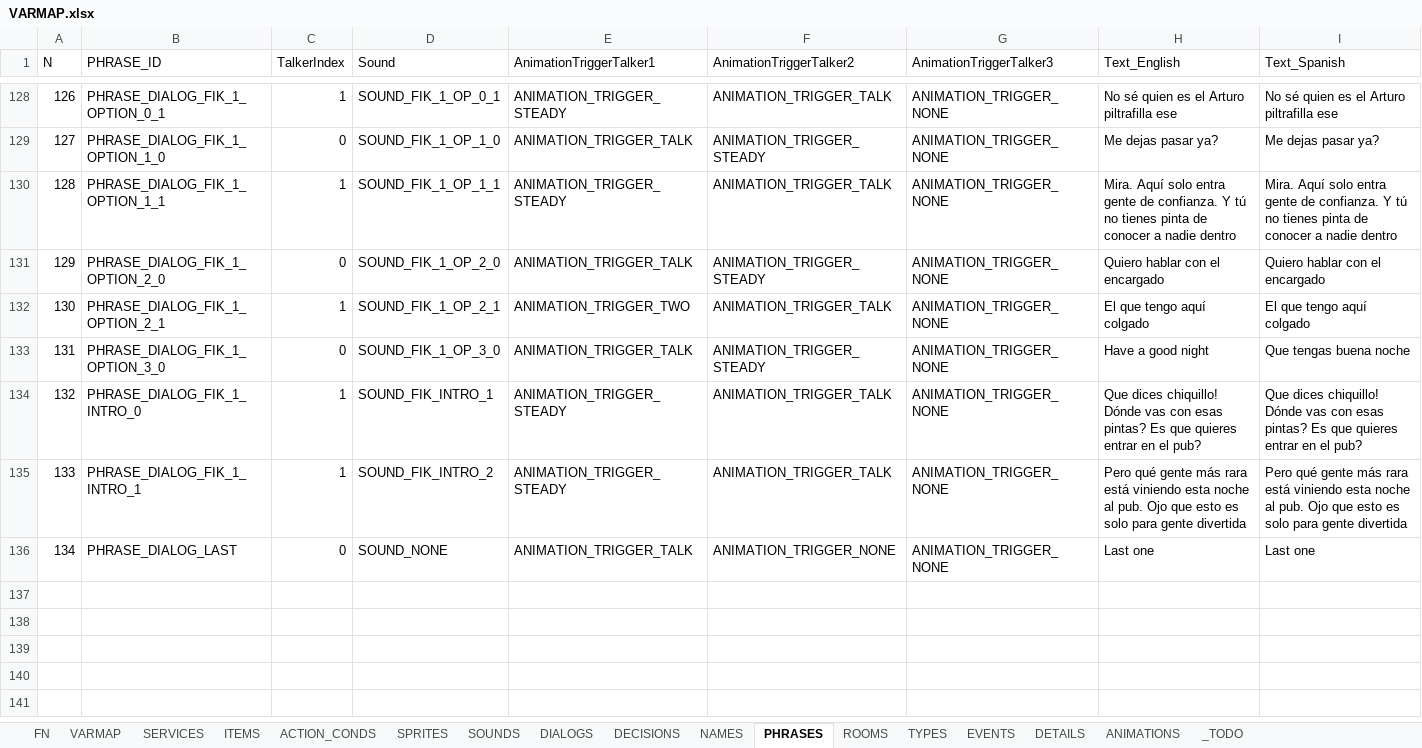
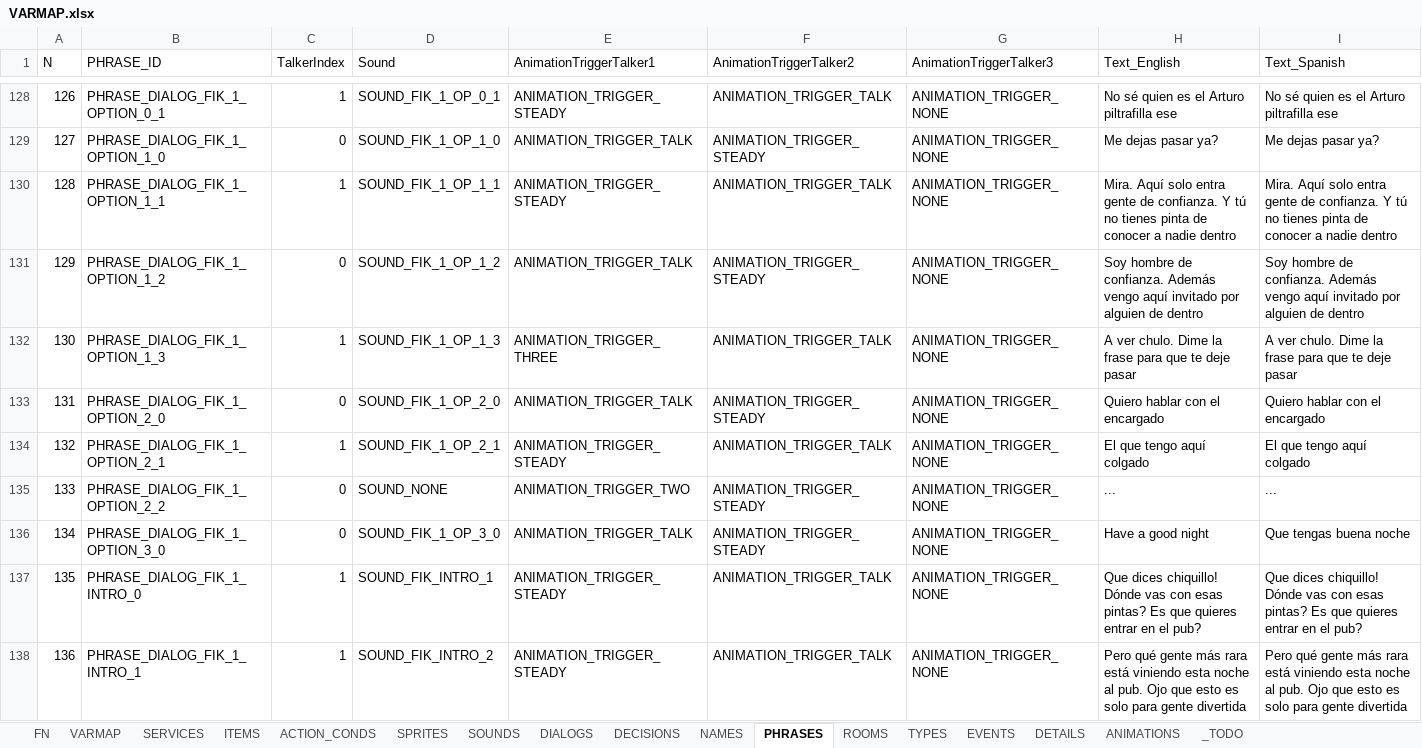
Before and after one commit to ivor4/Goblins3_AnotherQuest, an Excel workbook: VARMAP_Generator/VARMAP.xlsx, sheet PHRASES, drawn as a sheet; only a part is shown, gaps mark what is left out; the shorter side is filled out with more unchanged rows; values as stored, in another font and other column widths than the file's, no borders; charts and pictures and table styles not drawn; addresses are those after the commit; the diff covers the shown part only; the diff names each change by its address in the sheet, - before the commit and + after, or states it on an @@ line.

Commit message:
Completed first Fik dialog

```diff
--- a/VARMAP_Generator/VARMAP.xlsx (sheet PHRASES)
+++ b/VARMAP_Generator/VARMAP.xlsx (sheet PHRASES)
+row 131: 129 | PHRASE_DIALOG_FIK_1_OPTION_1_2 | 0 | SOUND_FIK_1_OP_1_2 | ANIMATION_TRIGGER_TALK | ANIMATION_TRIGGER_STEADY | ANIMATION_TRIGGER_NONE | Soy hombre de confianza. Además vengo aquí invitado por alguien de dentro | Soy hombre de confianza. Además vengo aquí invitado por alguien de dentro
+row 132: 130 | PHRASE_DIALOG_FIK_1_OPTION_1_3 | 1 | SOUND_FIK_1_OP_1_3 | ANIMATION_TRIGGER_THREE | ANIMATION_TRIGGER_TALK | ANIMATION_TRIGGER_NONE | A ver chulo. Dime la frase para que te deje pasar | A ver chulo. Dime la frase para que te deje pasar
@@ column A (N) renumbered from row 133 down @@
-E134 (AnimationTriggerTalker1): ANIMATION_TRIGGER_TWO
+E134 (AnimationTriggerTalker1): ANIMATION_TRIGGER_STEADY
+row 135: 133 | PHRASE_DIALOG_FIK_1_OPTION_2_2 | 0 | SOUND_NONE | ANIMATION_TRIGGER_TWO | ANIMATION_TRIGGER_STEADY | ANIMATION_TRIGGER_NONE | ... | ...
```
Also changed, not shown: 8 added rows elsewhere in this sheet, sheet SOUNDS, sheet DIALOGS, sheet ACTION_CONDS, sheet EVENTS, formulas that keep their value, 36 other files.
